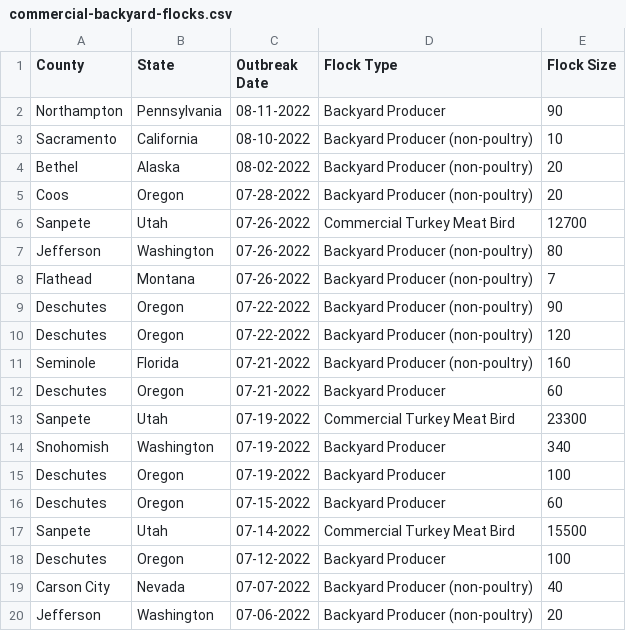
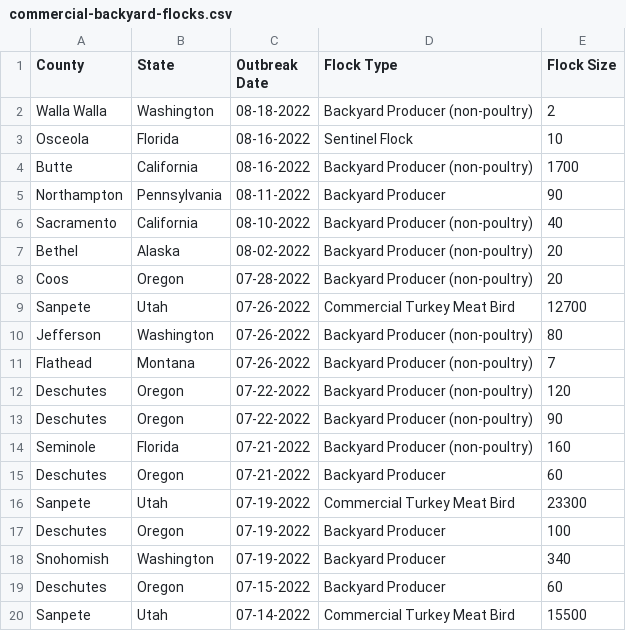
Before and after one commit to simonw/scrape-us-avian-flu, a CSV file: commercial-backyard-flocks.csv, drawn as a sheet; only a part is shown; the shorter side is filled out with more unchanged rows.

```diff
--- a/commercial-backyard-flocks.csv
+++ b/commercial-backyard-flocks.csv
@@ -1,4 +1,7 @@
 "County","State","Outbreak Date","Flock Type","Flock Size"
+"Walla Walla","Washington","08-18-2022","Backyard Producer (non-poultry)","2"
+"Osceola","Florida","08-16-2022","Sentinel Flock","10"
+"Butte","California","08-16-2022","Backyard Producer (non-poultry)","1700"
 "Northampton","Pennsylvania","08-11-2022","Backyard Producer","90"
-"Sacramento","California","08-10-2022","Backyard Producer (non-poultry)","10"
+"Sacramento","California","08-10-2022","Backyard Producer (non-poultry)","40"
 "Bethel","Alaska","08-02-2022","Backyard Producer (non-poultry)","20"
@@ -8,4 +11,4 @@
 "Flathead","Montana","07-26-2022","Backyard Producer (non-poultry)","7"
+"Deschutes","Oregon","07-22-2022","Backyard Producer (non-poultry)","120"
 "Deschutes","Oregon","07-22-2022","Backyard Producer (non-poultry)","90"
-"Deschutes","Oregon","07-22-2022","Backyard Producer (non-poultry)","120"
 "Seminole","Florida","07-21-2022","Backyard Producer (non-poultry)","160"
@@ -13,4 +16,4 @@
 "Sanpete","Utah","07-19-2022","Commercial Turkey Meat Bird","23300"
+"Deschutes","Oregon","07-19-2022","Backyard Producer","100"
 "Snohomish","Washington","07-19-2022","Backyard Producer","340"
-"Deschutes","Oregon","07-19-2022","Backyard Producer","100"
 "Deschutes","Oregon","07-15-2022","Backyard Producer","60"
```
